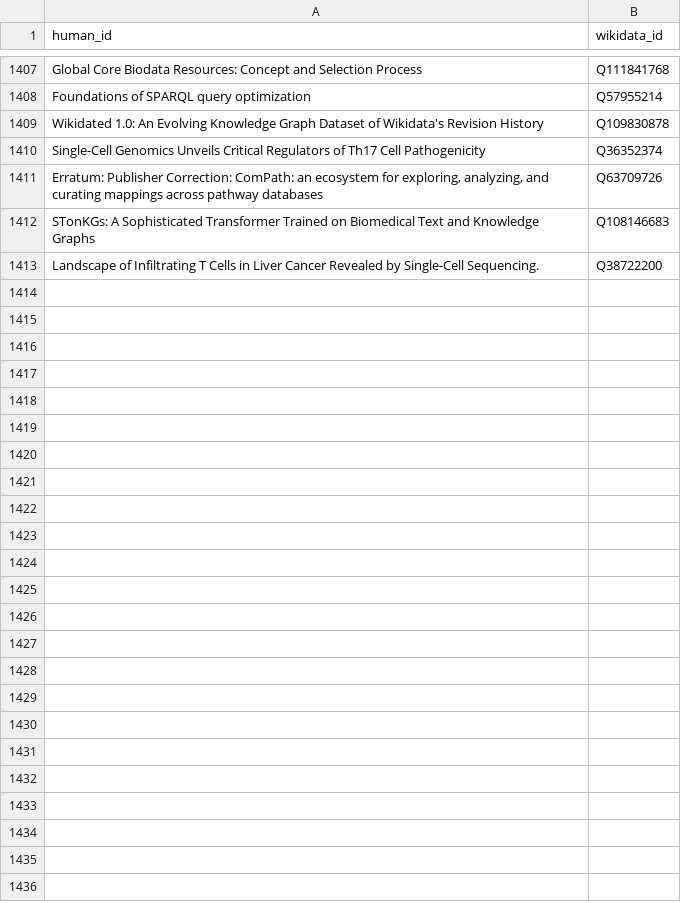
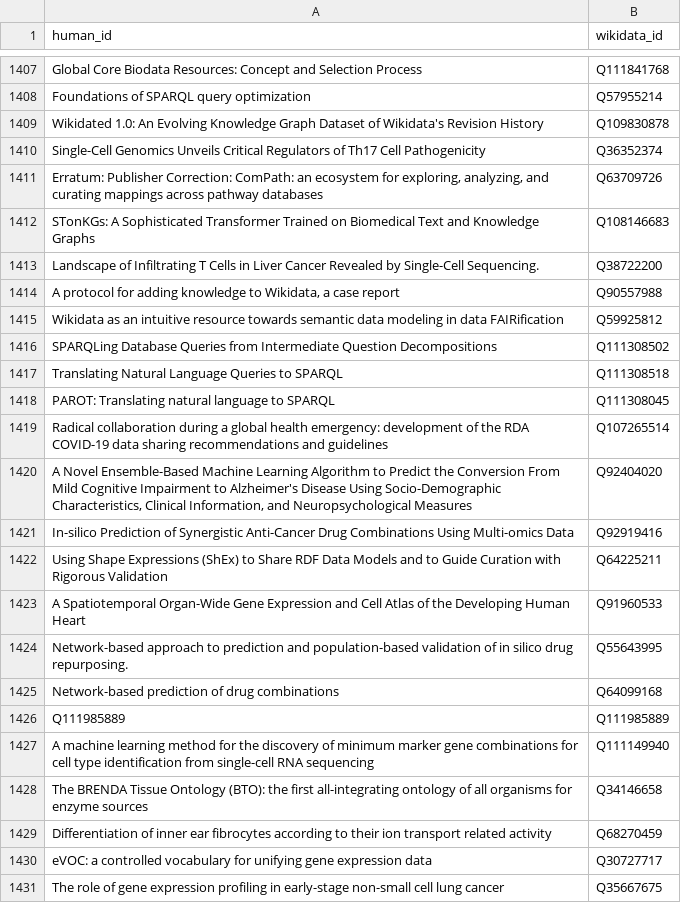
Before and after one commit to lubianat/wikidata_bib, a CSV file: src/data/read.csv, drawn as a sheet; only a part is shown, gaps mark what is left out; the diff names each change by its address in the sheet, - before the commit and + after, or states it on an @@ line.

Commit message:
feat: Integrate EuropePMC query to CLI interface
Related to issue #21

```diff
--- a/src/data/read.csv
+++ b/src/data/read.csv
+row 1414: A protocol for adding knowledge to Wikidata, a case report | Q90557988
+row 1415: Wikidata as an intuitive resource towards semantic data modeling in data FAIRification | Q59925812
+row 1416: SPARQLing Database Queries from Intermediate Question Decompositions | Q111308502
+row 1417: Translating Natural Language Queries to SPARQL | Q111308518
+row 1418: PAROT: Translating natural language to SPARQL | Q111308045
+row 1419: Radical collaboration during a global health emergency: development of the RDA COVID-19 data sharing recommendations and guidelines | Q107265514
+row 1420: A Novel Ensemble-Based Machine Learning Algorithm to Predict the Conversion From Mild Cognitive Impairment to Alzheimer's Disease Using Socio-Demographic Characteristics, Clinical Information, and Neuropsychological Measures | Q92404020
+row 1421: In-silico Prediction of Synergistic Anti-Cancer Drug Combinations Using Multi-omics Data | Q92919416
+row 1422: Using Shape Expressions (ShEx) to Share RDF Data Models and to Guide Curation with Rigorous Validation | Q64225211
+row 1423: A Spatiotemporal Organ-Wide Gene Expression and Cell Atlas of the Developing Human Heart | Q91960533
+row 1424: Network-based approach to prediction and population-based validation of in silico drug repurposing. | Q55643995
+row 1425: Network-based prediction of drug combinations | Q64099168
+row 1426: Q111985889 | Q111985889
+row 1427: A machine learning method for the discovery of minimum marker gene combinations for cell type identification from single-cell RNA sequencing | Q111149940
+row 1428: The BRENDA Tissue Ontology (BTO): the first all-integrating ontology of all organisms for enzyme sources | Q34146658
+row 1429: Differentiation of inner ear fibrocytes according to their ion transport related activity | Q68270459
+row 1430: eVOC: a controlled vocabulary for unifying gene expression data | Q30727717
+row 1431: The role of gene expression profiling in early-stage non-small cell lung cancer | Q35667675
```
Also changed, not shown: 32 other files.
